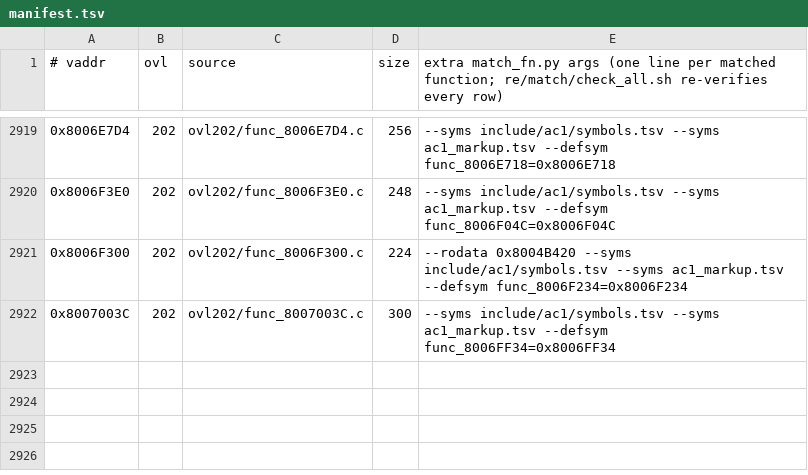
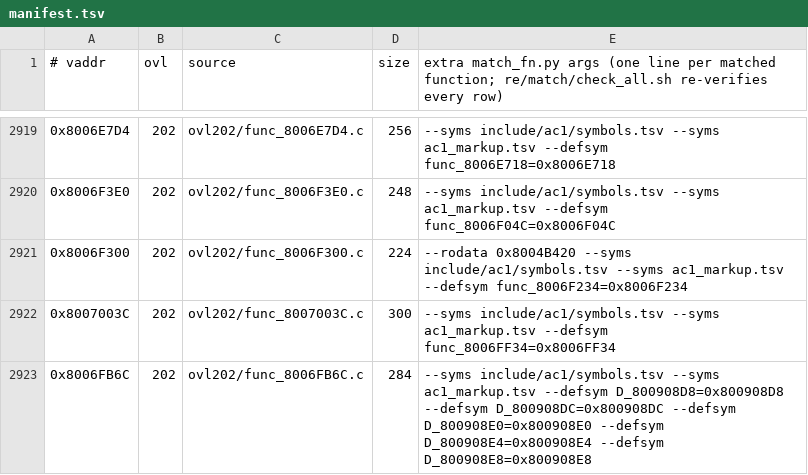
Before and after one commit to byroweb/AC1_RE, a TSV file: re/match/manifest.tsv, drawn as a sheet; only a part is shown, gaps mark what is left out.

```diff
--- a/re/match/manifest.tsv
+++ b/re/match/manifest.tsv
@@ -2922 +2922,2 @@
 0x8007003C	202	ovl202/func_8007003C.c	300	--syms include/ac1/symbols.tsv --syms ac1_markup.tsv --defsym func_8006FF34=0x8006FF34
+0x8006FB6C	202	ovl202/func_8006FB6C.c	284	--syms include/ac1/symbols.tsv --syms ac1_markup.tsv --defsym D_800908D8=0x800908D8 --defsym D_800908DC=0x800908DC --defsym D_800908E0=0x800908E0 --defsym D_800908E4=0x800908E4 --defsym D_800908E8=0x800908E8
```
Also changed, not shown: tools/loop/ledger.tsv, 1 other file.
